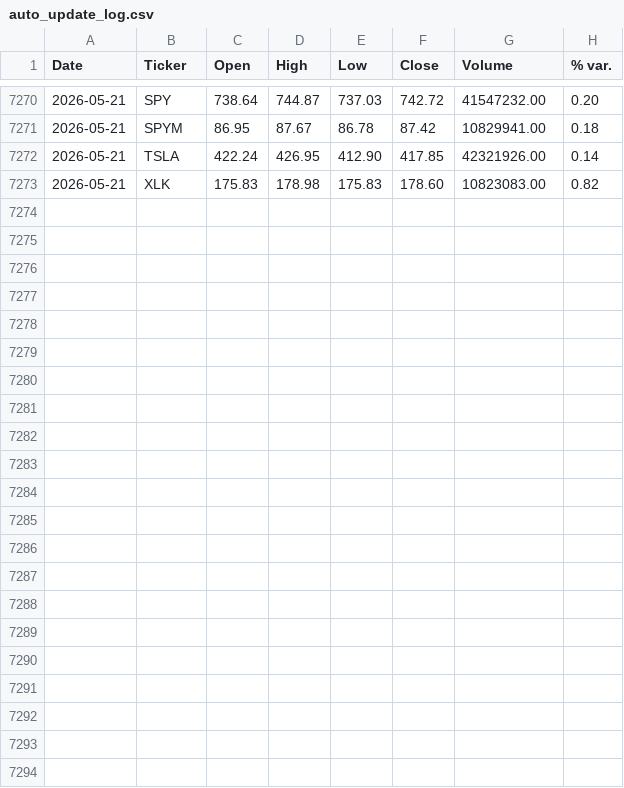
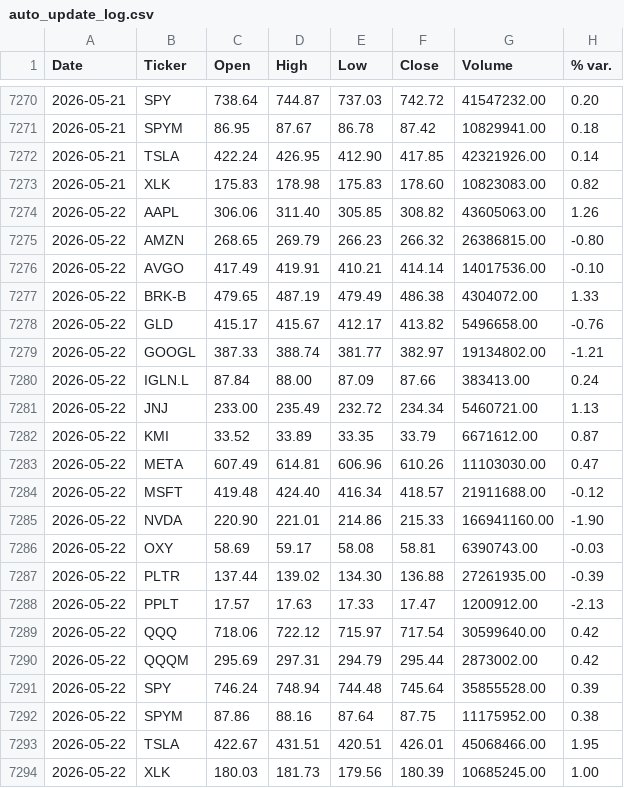
Before and after one commit to faviocanturini-tech/precios-acciones, a CSV file: data/auto_update_log.csv, drawn as a sheet; only a part is shown, gaps mark what is left out; the diff names each change by its address in the sheet, - before the commit and + after, or states it on an @@ line.

```diff
--- a/data/auto_update_log.csv
+++ b/data/auto_update_log.csv
+row 7274: 2026-05-22 | AAPL | 306.06 | 311.40 | 305.85 | 308.82 | 43605063.00 | 1.26
+row 7275: 2026-05-22 | AMZN | 268.65 | 269.79 | 266.23 | 266.32 | 26386815.00 | -0.80
+row 7276: 2026-05-22 | AVGO | 417.49 | 419.91 | 410.21 | 414.14 | 14017536.00 | -0.10
+row 7277: 2026-05-22 | BRK-B | 479.65 | 487.19 | 479.49 | 486.38 | 4304072.00 | 1.33
+row 7278: 2026-05-22 | GLD | 415.17 | 415.67 | 412.17 | 413.82 | 5496658.00 | -0.76
+row 7279: 2026-05-22 | GOOGL | 387.33 | 388.74 | 381.77 | 382.97 | 19134802.00 | -1.21
+row 7280: 2026-05-22 | IGLN.L | 87.84 | 88.00 | 87.09 | 87.66 | 383413.00 | 0.24
+row 7281: 2026-05-22 | JNJ | 233.00 | 235.49 | 232.72 | 234.34 | 5460721.00 | 1.13
+row 7282: 2026-05-22 | KMI | 33.52 | 33.89 | 33.35 | 33.79 | 6671612.00 | 0.87
+row 7283: 2026-05-22 | META | 607.49 | 614.81 | 606.96 | 610.26 | 11103030.00 | 0.47
+row 7284: 2026-05-22 | MSFT | 419.48 | 424.40 | 416.34 | 418.57 | 21911688.00 | -0.12
+row 7285: 2026-05-22 | NVDA | 220.90 | 221.01 | 214.86 | 215.33 | 166941160.00 | -1.90
+row 7286: 2026-05-22 | OXY | 58.69 | 59.17 | 58.08 | 58.81 | 6390743.00 | -0.03
+row 7287: 2026-05-22 | PLTR | 137.44 | 139.02 | 134.30 | 136.88 | 27261935.00 | -0.39
+row 7288: 2026-05-22 | PPLT | 17.57 | 17.63 | 17.33 | 17.47 | 1200912.00 | -2.13
+row 7289: 2026-05-22 | QQQ | 718.06 | 722.12 | 715.97 | 717.54 | 30599640.00 | 0.42
+row 7290: 2026-05-22 | QQQM | 295.69 | 297.31 | 294.79 | 295.44 | 2873002.00 | 0.42
+row 7291: 2026-05-22 | SPY | 746.24 | 748.94 | 744.48 | 745.64 | 35855528.00 | 0.39
+row 7292: 2026-05-22 | SPYM | 87.86 | 88.16 | 87.64 | 87.75 | 11175952.00 | 0.38
+row 7293: 2026-05-22 | TSLA | 422.67 | 431.51 | 420.51 | 426.01 | 45068466.00 | 1.95
+row 7294: 2026-05-22 | XLK | 180.03 | 181.73 | 179.56 | 180.39 | 10685245.00 | 1.00
```
